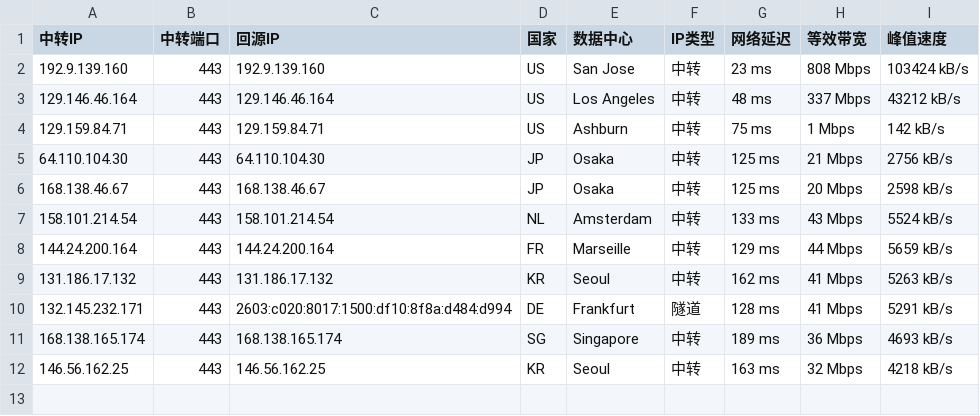
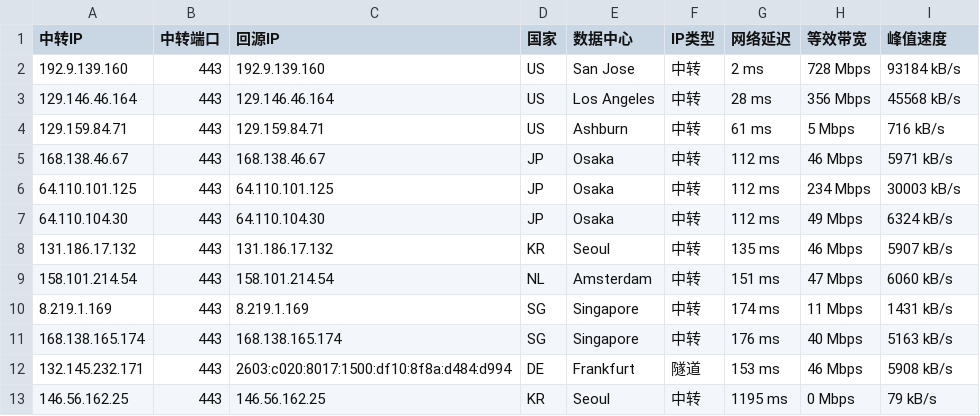
Before and after one commit to 520mmxx/CF-PROXYIP, a CSV file: latest.csv, drawn as a sheet.

```diff
--- a/latest.csv
+++ b/latest.csv
@@ -1,12 +1,13 @@
 中转IP,中转端口,回源IP,国家,数据中心,IP类型,网络延迟,等效带宽,峰值速度
-192.9.139.160,443,192.9.139.160,US,San Jose,中转,23 ms,808 Mbps,103424 kB/s
-129.146.46.164,443,129.146.46.164,US,Los Angeles,中转,48 ms,337 Mbps,43212 kB/s
-129.159.84.71,443,129.159.84.71,US,Ashburn,中转,75 ms,1 Mbps,142 kB/s
-64.110.104.30,443,64.110.104.30,JP,Osaka,中转,125 ms,21 Mbps,2756 kB/s
-168.138.46.67,443,168.138.46.67,JP,Osaka,中转,125 ms,20 Mbps,2598 kB/s
-158.101.214.54,443,158.101.214.54,NL,Amsterdam,中转,133 ms,43 Mbps,5524 kB/s
-144.24.200.164,443,144.24.200.164,FR,Marseille,中转,129 ms,44 Mbps,5659 kB/s
-131.186.17.132,443,131.186.17.132,KR,Seoul,中转,162 ms,41 Mbps,5263 kB/s
-132.145.232.171,443,2603:c020:8017:1500:df10:8f8a:d484:d994,DE,Frankfurt,隧道,128 ms,41 Mbps,5291 kB/s
-168.138.165.174,443,168.138.165.174,SG,Singapore,中转,189 ms,36 Mbps,4693 kB/s
-146.56.162.25,443,146.56.162.25,KR,Seoul,中转,163 ms,32 Mbps,4218 kB/s
+192.9.139.160,443,192.9.139.160,US,San Jose,中转,2 ms,728 Mbps,93184 kB/s
+129.146.46.164,443,129.146.46.164,US,Los Angeles,中转,28 ms,356 Mbps,45568 kB/s
+129.159.84.71,443,129.159.84.71,US,Ashburn,中转,61 ms,5 Mbps,716 kB/s
+168.138.46.67,443,168.138.46.67,JP,Osaka,中转,112 ms,46 Mbps,5971 kB/s
+64.110.101.125,443,64.110.101.125,JP,Osaka,中转,112 ms,234 Mbps,30003 kB/s
+64.110.104.30,443,64.110.104.30,JP,Osaka,中转,112 ms,49 Mbps,6324 kB/s
+131.186.17.132,443,131.186.17.132,KR,Seoul,中转,135 ms,46 Mbps,5907 kB/s
+158.101.214.54,443,158.101.214.54,NL,Amsterdam,中转,151 ms,47 Mbps,6060 kB/s
+8.219.1.169,443,8.219.1.169,SG,Singapore,中转,174 ms,11 Mbps,1431 kB/s
+168.138.165.174,443,168.138.165.174,SG,Singapore,中转,176 ms,40 Mbps,5163 kB/s
+132.145.232.171,443,2603:c020:8017:1500:df10:8f8a:d484:d994,DE,Frankfurt,隧道,153 ms,46 Mbps,5908 kB/s
+146.56.162.25,443,146.56.162.25,KR,Seoul,中转,1195 ms,0 Mbps,79 kB/s
```
